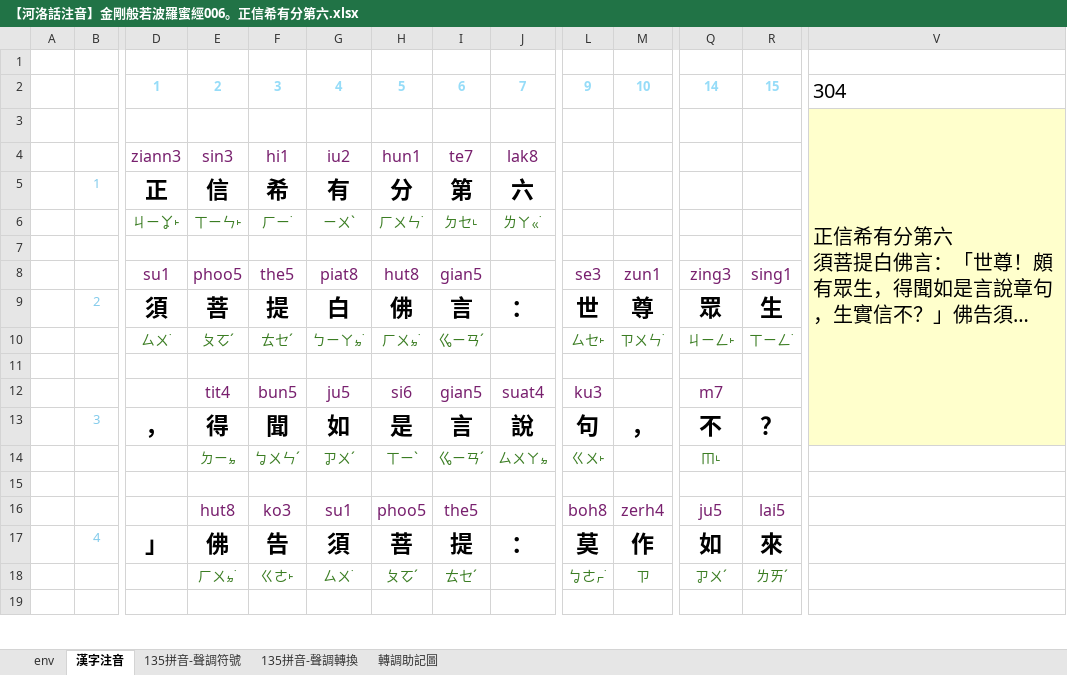
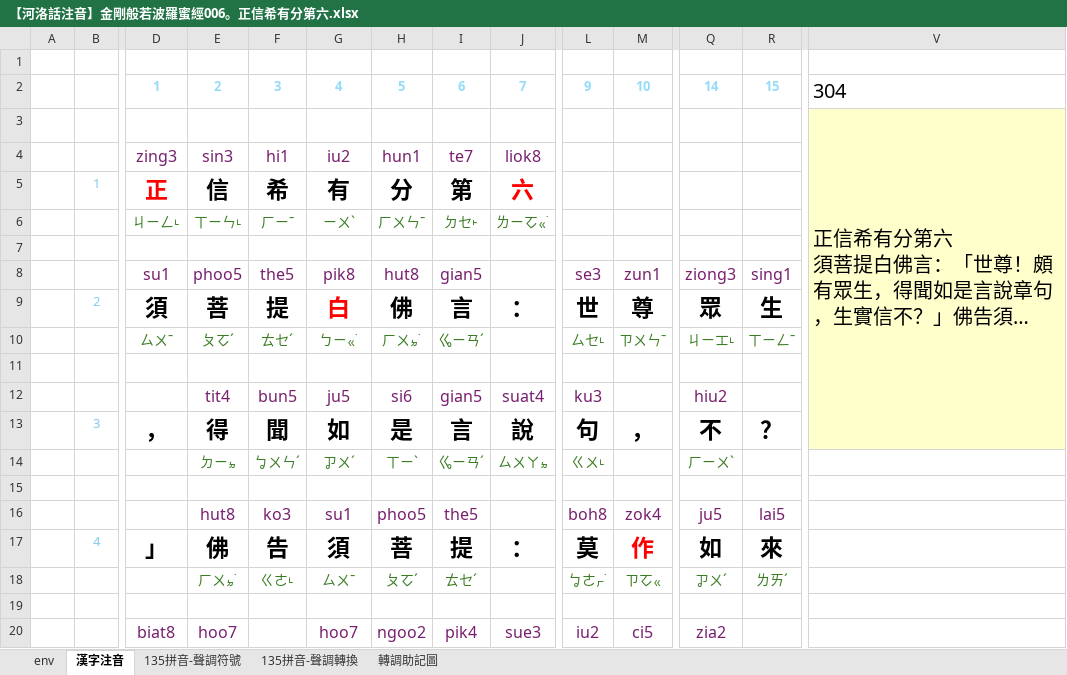
Before and after one commit to AlanJui/Piau-Im, an Excel workbook: output2/【河洛話注音】金剛般若波羅蜜經006。正信希有分第六.xlsx, sheet 漢字注音, drawn as a sheet; only a part is shown, gaps mark what is left out; the shorter side is filled out with more unchanged rows; long unchanged cells end in …; values as stored, in another font and other column widths than the file's, no borders; conditional formats not drawn; removed rows and columns are numbered as before the commit, all else as after; rows hold the shown columns only; the diff covers the shown part only; the diff names each change by its address in the sheet, - before the commit and + after, or states it on an @@ line.

```diff
--- a/output2/【河洛話注音】金剛般若波羅蜜經006。正信希有分第六.xlsx (sheet 漢字注音)
+++ b/output2/【河洛話注音】金剛般若波羅蜜經006。正信希有分第六.xlsx (sheet 漢字注音)
-V3:V13 merged
+V3:V13 merged
-D4: ziann3
+D4: zing3
-J4: lak8
+J4: liok8
-D5 text colour: black
+D5 text colour: #FF0000
-J5 text colour: black
+J5 text colour: #FF0000
-row 6:  |  | ㄐㄧㆩ˫ | ㄒㄧㄣ˫ | ㄏㄧ˙ | ㄧㄨˋ | ㄏㄨㄣ˙ | ㄉㆤ˪ | ㄌㄚㆻ˙
+row 6:  |  | ㄐㄧㄥ˪ | ㄒㄧㄣ˪ | ㄏㄧˉ | ㄧㄨˋ | ㄏㄨㄣˉ | ㄉㆤ˫ | ㄌㄧㆦㆻ˙
-G8: piat8
+G8: pik8
-Q8: zing3
+Q8: ziong3
-G9 text colour: black
+G9 text colour: #FF0000
-D10: ㄙㄨ˙
+D10: ㄙㄨˉ
-G10: ㄅㄧㄚㆵ˙
+G10: ㄅㄧㆻ˙
-L10: ㄙㆤ˫
+L10: ㄙㆤ˪
-M10: ㄗㄨㄣ˙
+M10: ㄗㄨㄣˉ
-Q10: ㄐㄧㄥ˫
+Q10: ㄐㄧㆲ˪
-R10: ㄒㄧㄥ˙
+R10: ㄒㄧㄥˉ
+row 11:  |  |  |  |  |  |  |  |  |  |  | hiu2
+row 12:  |  |  | tit4 | bun5 | ju5 | si6 | gian5 | suat4 | ku3 |  | hiu2
+row 14:  |  |  | ㄉㄧㆵ | ㆠㄨㄣˊ | ㆡㄨˊ | ㄒㄧˋ | ㆣㄧㄢˊ | ㄙㄨㄚㆵ | ㄍㄨ˪ |  | ㄏㄧㄨˋ
-V15 fill: #FFFFCC
+V15 fill: none
-row 12:  |  |  | tit4 | bun5 | ju5 | si6 | gian5 | suat4 | ku3 |  | m7
-row 14:  |  |  | ㄉㄧㆵ | ㆠㄨㄣˊ | ㆡㄨˊ | ㄒㄧˋ | ㆣㄧㄢˊ | ㄙㄨㄚㆵ | ㄍㄨ˫ |  | ㆬ˪
+row 16:  |  |  | hut8 | ko3 | su1 | phoo5 | the5 |  | boh8 | zok4 | ju5 | lai5
+row 18:  |  |  | ㄏㄨㆵ˙ | ㄍㄜ˪ | ㄙㄨˉ | ㄆㆦˊ | ㄊㆤˊ |  | ㆠㄜㆷ˙ | ㄗㆦㆻ | ㆡㄨˊ | ㄌㄞˊ
-row 16:  |  |  | hut8 | ko3 | su1 | phoo5 | the5 |  | boh8 | zerh4 | ju5 | lai5
-row 18:  |  |  | ㄏㄨㆵ˙ | ㄍㄜ˫ | ㄙㄨ˙ | ㄆㆦˊ | ㄊㆤˊ |  | ㆠㄜㆷ˙ | ㄗ | ㆡㄨˊ | ㄌㄞˊ
+row 20:  |  | biat8 | hoo7 |  | hoo7 | ngoo2 | pik4 | sue3 | iu2 | ci5 | zia2
```
Also changed, not shown: 25 added rows, 27 removed rows, 13 moved rows, 26 edited cells and cell formats elsewhere in this sheet, formulas that keep their value, output2/【河洛話注音】金剛般若波羅蜜經004。妙行無住分第四.xlsx, output2/【河洛話注音】金剛般若波羅蜜經005。如理實見分第五.xlsx, 18 other files.
